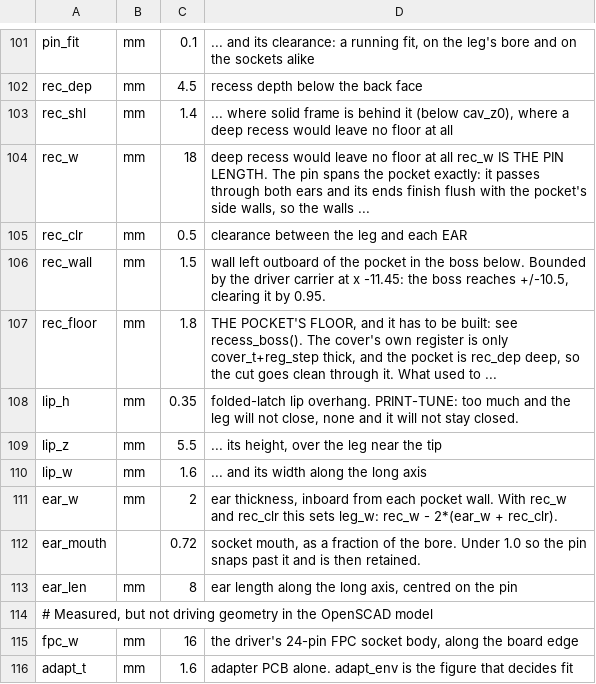
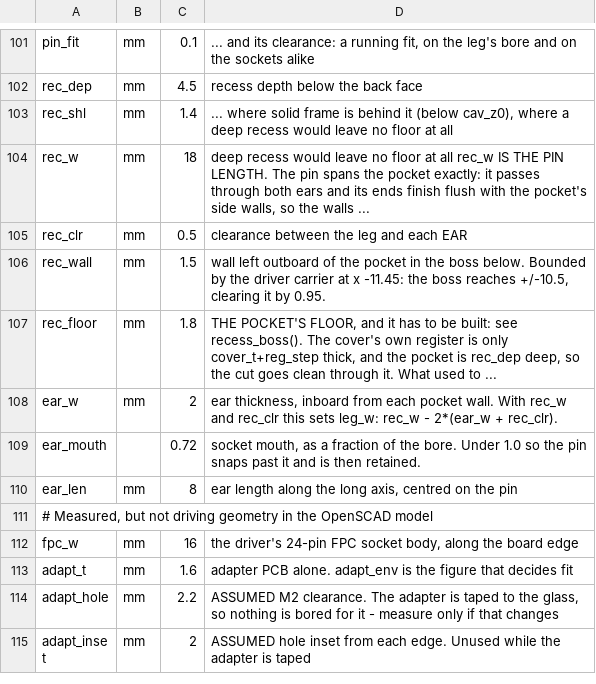
Before and after one commit to AStoker/eInk-Projects, a CSV file: stand-4.2in/fusion/parameters.csv, drawn as a sheet; only a part is shown, gaps mark what is left out; the shorter side is filled out with more unchanged rows; the diff names each change by its address in the sheet, - before the commit and + after, or states it on an @@ line.

```diff
--- a/stand-4.2in/fusion/parameters.csv
+++ b/stand-4.2in/fusion/parameters.csv
-row 108: lip_h | mm | 0.35 | folded-latch lip overhang. PRINT-TUNE: too much and the leg will not close, none and it will not stay closed.
-row 109: lip_z | mm | 5.5 | ... its height, over the leg near the tip
-row 110: lip_w | mm | 1.6 | ... and its width along the long axis
```
Also changed, not shown: stand-4.2in/fusion/reference-dimensions.csv, 37 other files.
